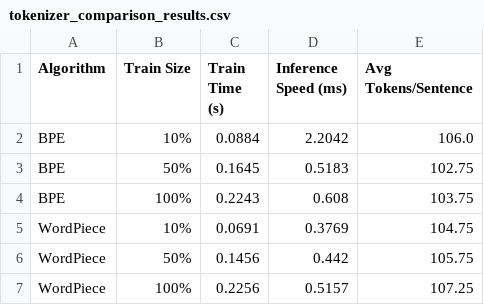
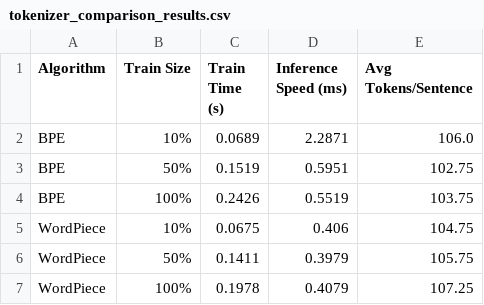
Before and after one commit to king89119-gif/bigdata-homework1, a CSV file: extracted_results/tokenizer_comparison_results.csv, drawn as a sheet.

```diff
--- a/extracted_results/tokenizer_comparison_results.csv
+++ b/extracted_results/tokenizer_comparison_results.csv
@@ -1,7 +1,7 @@
 Algorithm,Train Size,Train Time (s),Inference Speed (ms),Avg Tokens/Sentence
-BPE,10%,0.0884,2.2042,106.0
-BPE,50%,0.1645,0.5183,102.75
-BPE,100%,0.2243,0.608,103.75
-WordPiece,10%,0.0691,0.3769,104.75
-WordPiece,50%,0.1456,0.442,105.75
-WordPiece,100%,0.2256,0.5157,107.25
+BPE,10%,0.0689,2.2871,106.0
+BPE,50%,0.1519,0.5951,102.75
+BPE,100%,0.2426,0.5519,103.75
+WordPiece,10%,0.0675,0.406,104.75
+WordPiece,50%,0.1411,0.3979,105.75
+WordPiece,100%,0.1978,0.4079,107.25
```
Also changed, not shown: 1 other file.
